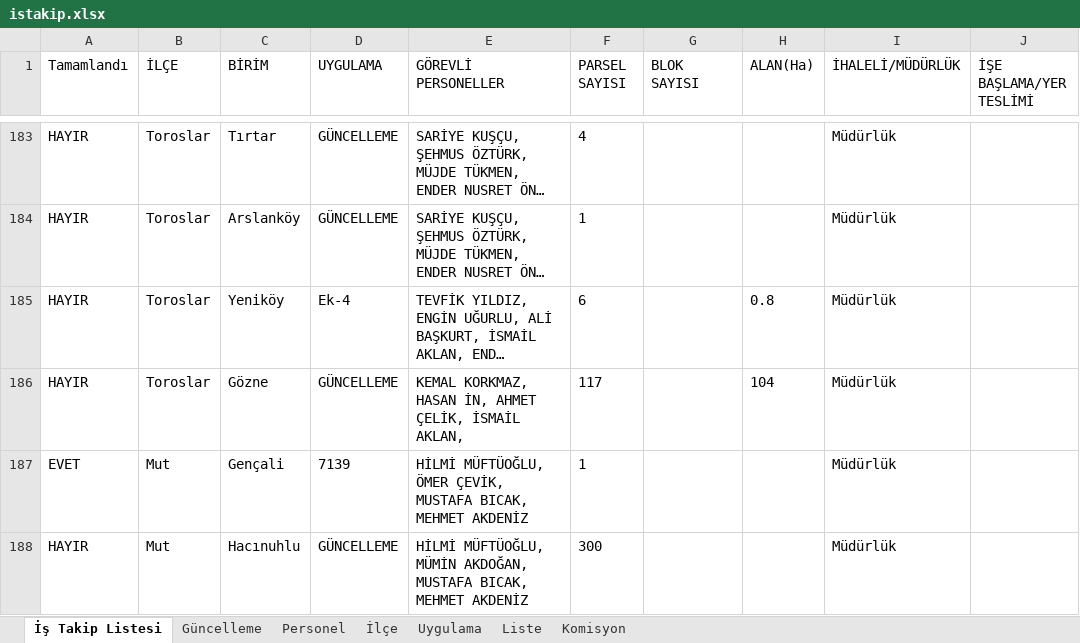
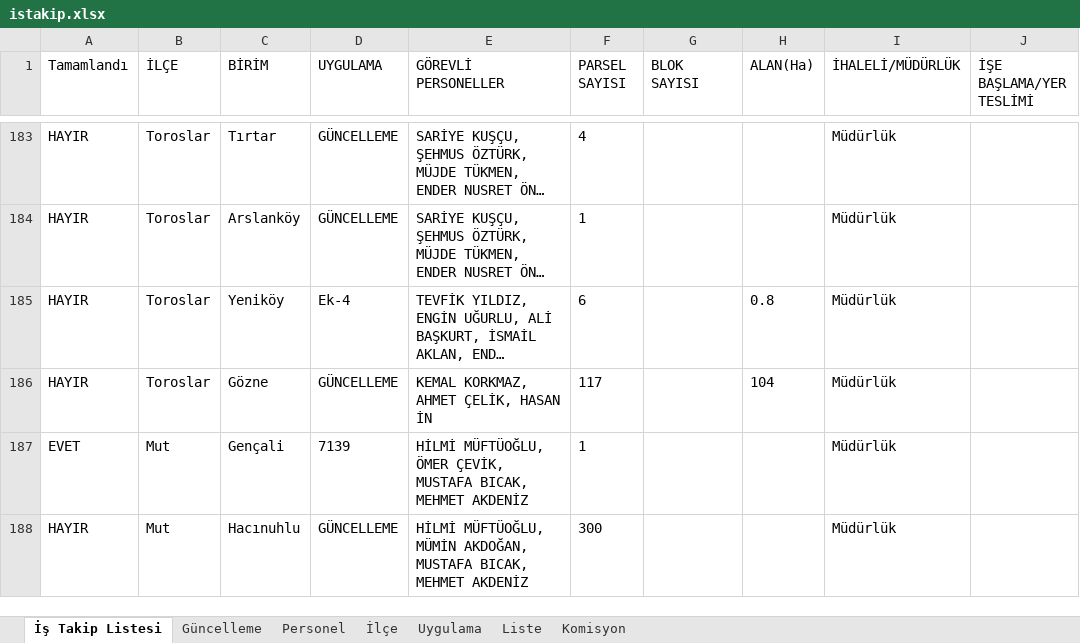
Before and after one commit to gokhangeo/ihale, an Excel workbook: istakip.xlsx, sheet İş Takip Listesi, drawn as a sheet; only a part is shown, gaps mark what is left out; long unchanged cells end in …; values as stored, in another font and other column widths than the file's, no borders; the diff names each change by its address in the sheet, - before the commit and + after, or states it on an @@ line.

Commit message:
İş Takip Güncellemesi - 19.06.2026 11:58:20

```diff
--- a/istakip.xlsx (sheet İş Takip Listesi)
+++ b/istakip.xlsx (sheet İş Takip Listesi)
-E186 (GÖREVLİ PERSONELLER): KEMAL KORKMAZ, HASAN İN, AHMET ÇELİK, İSMAİL AKLAN,
+E186 (GÖREVLİ PERSONELLER): KEMAL KORKMAZ, AHMET ÇELİK, HASAN İN
```
Also changed, not shown: sheet Komisyon.
